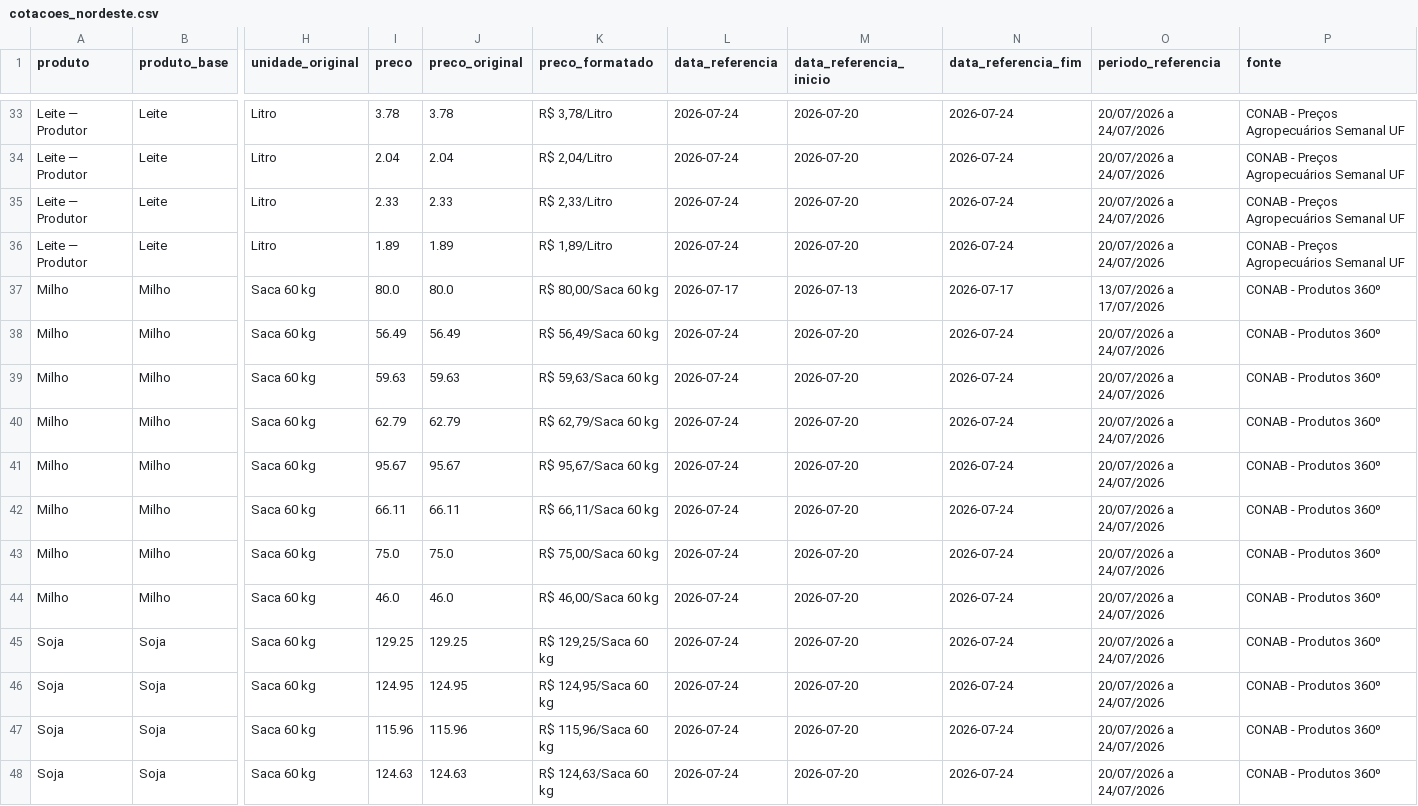
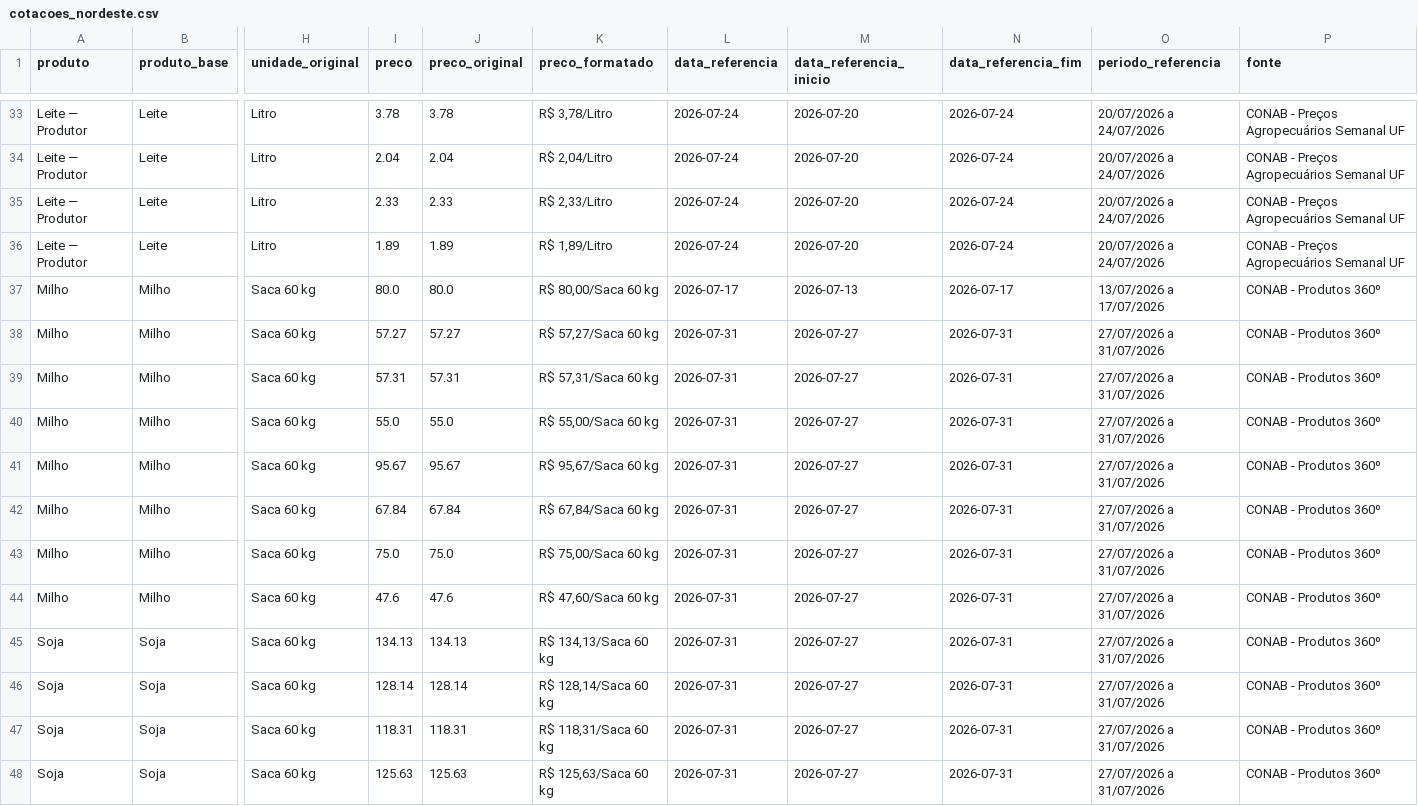
Before and after one commit to idocandido-dotcom/cotacoes, a CSV file: cotacoes/public/cotacoes_nordeste.csv, drawn as a sheet; only a part is shown, gaps mark what is left out; the diff covers the shown part only; the diff names each change by its address in the sheet, - before the commit and + after, or states it on an @@ line.

```diff
--- a/cotacoes/public/cotacoes_nordeste.csv
+++ b/cotacoes/public/cotacoes_nordeste.csv
-I38 (preco): 56.49
+I38 (preco): 57.27
-J38 (preco_original): 56.49
+J38 (preco_original): 57.27
-K38 (preco_formatado): R$ 56,49/Saca 60 kg
+K38 (preco_formatado): R$ 57,27/Saca 60 kg
-L38:L48 (data_referencia): 2026-07-24
+L38:L48 (data_referencia): 2026-07-31
-M38:M48 (data_referencia_inicio): 2026-07-20
+M38:M48 (data_referencia_inicio): 2026-07-27
-N38:N48 (data_referencia_fim): 2026-07-24
+N38:N48 (data_referencia_fim): 2026-07-31
-O38:O48 (periodo_referencia): 20/07/2026 a 24/07/2026
+O38:O48 (periodo_referencia): 27/07/2026 a 31/07/2026
-I39 (preco): 59.63
+I39 (preco): 57.31
-J39 (preco_original): 59.63
+J39 (preco_original): 57.31
-K39 (preco_formatado): R$ 59,63/Saca 60 kg
+K39 (preco_formatado): R$ 57,31/Saca 60 kg
-I40 (preco): 62.79
+I40 (preco): 55.0
-J40 (preco_original): 62.79
+J40 (preco_original): 55.0
-K40 (preco_formatado): R$ 62,79/Saca 60 kg
+K40 (preco_formatado): R$ 55,00/Saca 60 kg
-I42 (preco): 66.11
+I42 (preco): 67.84
-J42 (preco_original): 66.11
+J42 (preco_original): 67.84
-K42 (preco_formatado): R$ 66,11/Saca 60 kg
+K42 (preco_formatado): R$ 67,84/Saca 60 kg
-I44 (preco): 46.0
+I44 (preco): 47.6
-J44 (preco_original): 46.0
+J44 (preco_original): 47.6
-K44 (preco_formatado): R$ 46,00/Saca 60 kg
+K44 (preco_formatado): R$ 47,60/Saca 60 kg
-I45 (preco): 129.25
+I45 (preco): 134.13
-J45 (preco_original): 129.25
+J45 (preco_original): 134.13
-K45 (preco_formatado): R$ 129,25/Saca 60 kg
+K45 (preco_formatado): R$ 134,13/Saca 60 kg
-I46 (preco): 124.95
+I46 (preco): 128.14
-J46 (preco_original): 124.95
+J46 (preco_original): 128.14
-K46 (preco_formatado): R$ 124,95/Saca 60 kg
+K46 (preco_formatado): R$ 128,14/Saca 60 kg
-I47 (preco): 115.96
+I47 (preco): 118.31
-J47 (preco_original): 115.96
+J47 (preco_original): 118.31
-K47 (preco_formatado): R$ 115,96/Saca 60 kg
+K47 (preco_formatado): R$ 118,31/Saca 60 kg
-I48 (preco): 124.63
+I48 (preco): 125.63
-J48 (preco_original): 124.63
+J48 (preco_original): 125.63
-K48 (preco_formatado): R$ 124,63/Saca 60 kg
+K48 (preco_formatado): R$ 125,63/Saca 60 kg
```
Also changed, not shown: 38 edited cells elsewhere in this file, 5 other files.
